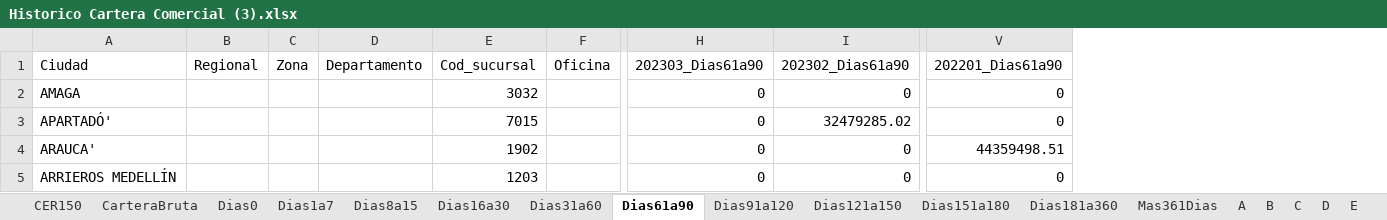
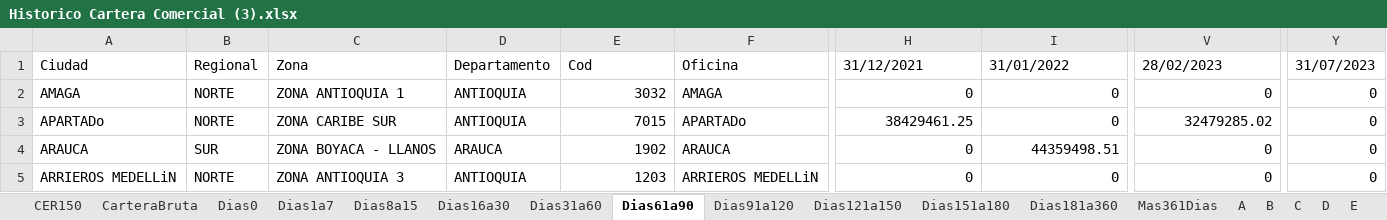
Before and after one commit to Donsanti97/_081-RQ-SIARIndicadoresDeCalidadDelPortafolio, an Excel workbook: documents/procesedDocuments/Historico Cartera Comercial (3).xlsx, sheet Dias61a90, drawn as a sheet; only a part is shown, gaps mark what is left out; values as stored, in another font and other column widths than the file's, no cell formats; removed rows and columns are numbered as before the commit, all else as after; rows hold the shown columns only; the diff covers the shown part only; the diff names each change by its address in the sheet, - before the commit and + after, or states it on an @@ line.

```diff
--- a/documents/procesedDocuments/Historico Cartera Comercial (3).xlsx (sheet Dias61a90)
+++ b/documents/procesedDocuments/Historico Cartera Comercial (3).xlsx (sheet Dias61a90)
-column B, empty
-column C, empty
-column D, empty
+column B, rows 2-5: NORTE | NORTE | SUR | NORTE
+column C, rows 2-5: ZONA ANTIOQUIA 1 | ZONA CARIBE SUR | ZONA BOYACA - LLANOS | ZONA ANTIOQUIA 3
+column D, rows 2-5: ANTIOQUIA | ANTIOQUIA | ARAUCA | ANTIOQUIA
-column F, empty
+column F, rows 2-5: AMAGA | APARTADo | ARAUCA | ARRIEROS MEDELLiN
+column Y, rows 2-5: all 0
-row 1: Ciudad | Regional | Zona | Departamento | Cod_sucursal | Oficina | 202303_Dias61a90 | 202302_Dias61a90 | 202201_Dias61a90
+row 1: Ciudad | Regional | Zona | Departamento | Cod | Oficina | 31/12/2021 | 31/01/2022 | 28/02/2023 | 31/07/2023
-A3: APARTADÓ'
+A3: APARTADo
-H3: 0
+H3: 38429461.25
-I3: 32479285.02
+I3: 0
-V3: 0
+V3: 32479285.02
-A4: ARAUCA'
+A4: ARAUCA
-I4: 0
+I4: 44359498.51
-V4: 44359498.51
+V4: 0
-A5: ARRIEROS MEDELLÍN
+A5: ARRIEROS MEDELLiN
```
Also changed, not shown: 13 added rows, 13 removed rows and 782 edited cells elsewhere in this sheet, sheet NCreditosVigentes, sheet NDeCredComercial, sheet Comercial_Pzo_Perc_08, sheet Comercial_Pzo_Perc_05, sheet B, sheet Dias181a360, 27 more sheets, cell formats, 8 other files.
